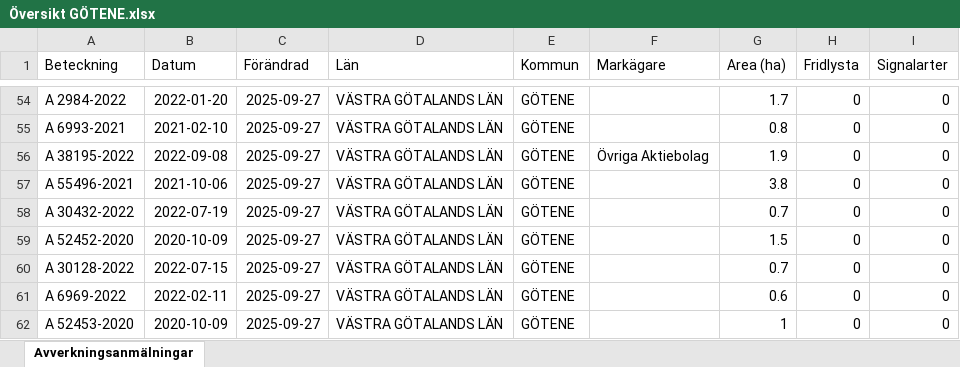
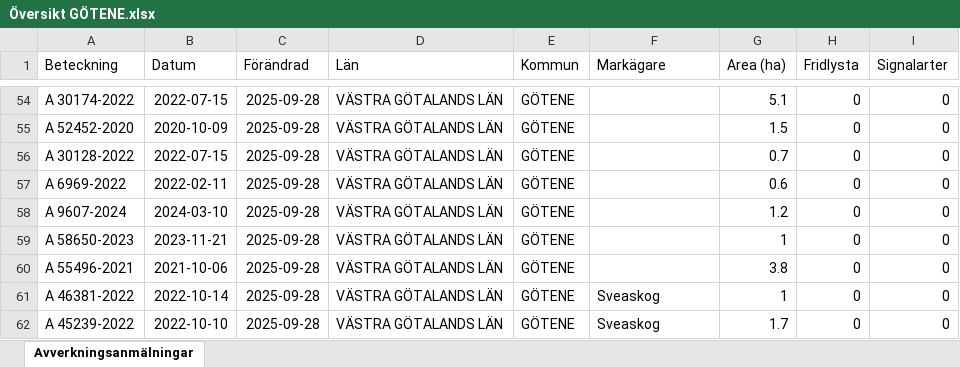
Before and after one commit to klasma/Logging_1471, an Excel workbook: Översikt GÖTENE.xlsx, sheet Avverkningsanmälningar, drawn as a sheet; only a part is shown, gaps mark what is left out; values as stored, in another font and other column widths than the file's, no borders; the diff covers the shown part only; the diff names each change by its address in the sheet, - before the commit and + after, or states it on an @@ line.

```diff
--- a/Översikt GÖTENE.xlsx (sheet Avverkningsanmälningar)
+++ b/Översikt GÖTENE.xlsx (sheet Avverkningsanmälningar)
-A54 (Beteckning): A 2984-2022
+A54 (Beteckning): A 30174-2022
-B54 (Datum): 2022-01-20
+B54 (Datum): 2022-07-15
-C54:C62 (Förändrad): 2025-09-27
+C54:C62 (Förändrad): 2025-09-28
-G54 (Area (ha)): 1.7
+G54 (Area (ha)): 5.1
-A55 (Beteckning): A 6993-2021
+A55 (Beteckning): A 52452-2020
-B55 (Datum): 2021-02-10
+B55 (Datum): 2020-10-09
-G55 (Area (ha)): 0.8
+G55 (Area (ha)): 1.5
-A56 (Beteckning): A 38195-2022
+A56 (Beteckning): A 30128-2022
-B56 (Datum): 2022-09-08
+B56 (Datum): 2022-07-15
-F56 (Markägare): Övriga Aktiebolag
+F56 (Markägare): (empty)
-G56 (Area (ha)): 1.9
+G56 (Area (ha)): 0.7
-A57 (Beteckning): A 55496-2021
+A57 (Beteckning): A 6969-2022
-B57 (Datum): 2021-10-06
+B57 (Datum): 2022-02-11
-G57 (Area (ha)): 3.8
+G57 (Area (ha)): 0.6
-A58 (Beteckning): A 30432-2022
+A58 (Beteckning): A 9607-2024
-B58 (Datum): 2022-07-19
+B58 (Datum): 2024-03-10
-G58 (Area (ha)): 0.7
+G58 (Area (ha)): 1.2
-A59 (Beteckning): A 52452-2020
+A59 (Beteckning): A 58650-2023
-B59 (Datum): 2020-10-09
+B59 (Datum): 2023-11-21
-G59 (Area (ha)): 1.5
+G59 (Area (ha)): 1
-A60 (Beteckning): A 30128-2022
+A60 (Beteckning): A 55496-2021
-B60 (Datum): 2022-07-15
+B60 (Datum): 2021-10-06
-G60 (Area (ha)): 0.7
+G60 (Area (ha)): 3.8
-A61 (Beteckning): A 6969-2022
+A61 (Beteckning): A 46381-2022
-B61 (Datum): 2022-02-11
+B61 (Datum): 2022-10-14
-F61:F62 (Markägare): (empty)
+F61:F62 (Markägare): Sveaskog
-G61 (Area (ha)): 0.6
+G61 (Area (ha)): 1
-A62 (Beteckning): A 52453-2020
+A62 (Beteckning): A 45239-2022
-B62 (Datum): 2020-10-09
+B62 (Datum): 2022-10-10
-G62 (Area (ha)): 1
+G62 (Area (ha)): 1.7
```
Also changed, not shown: 773 edited cells elsewhere in this sheet, artfynd/A 12658-2023 artfynd.xlsx, artfynd/A 12865-2022 artfynd.xlsx, 36 other files.
